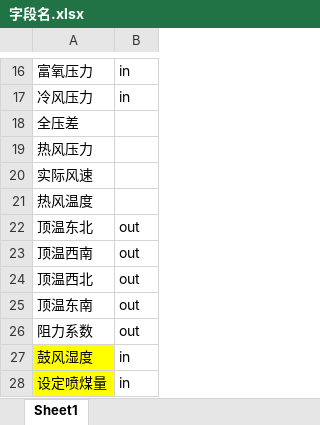
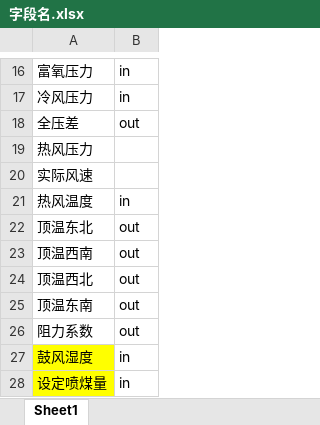
Before and after one commit to prm10/paper, an Excel workbook: 字段名.xlsx, sheet Sheet1, drawn as a sheet; only a part is shown, gaps mark what is left out; values as stored, in another font and other column widths than the file's, no borders; the diff names each change by its address in the sheet, - before the commit and + after, or states it on an @@ line.

```diff
--- a/字段名.xlsx (sheet Sheet1)
+++ b/字段名.xlsx (sheet Sheet1)
-B18: (empty)
+B18: out
-B21: (empty)
+B21: in
```
Also changed, not shown: 5 other files.
